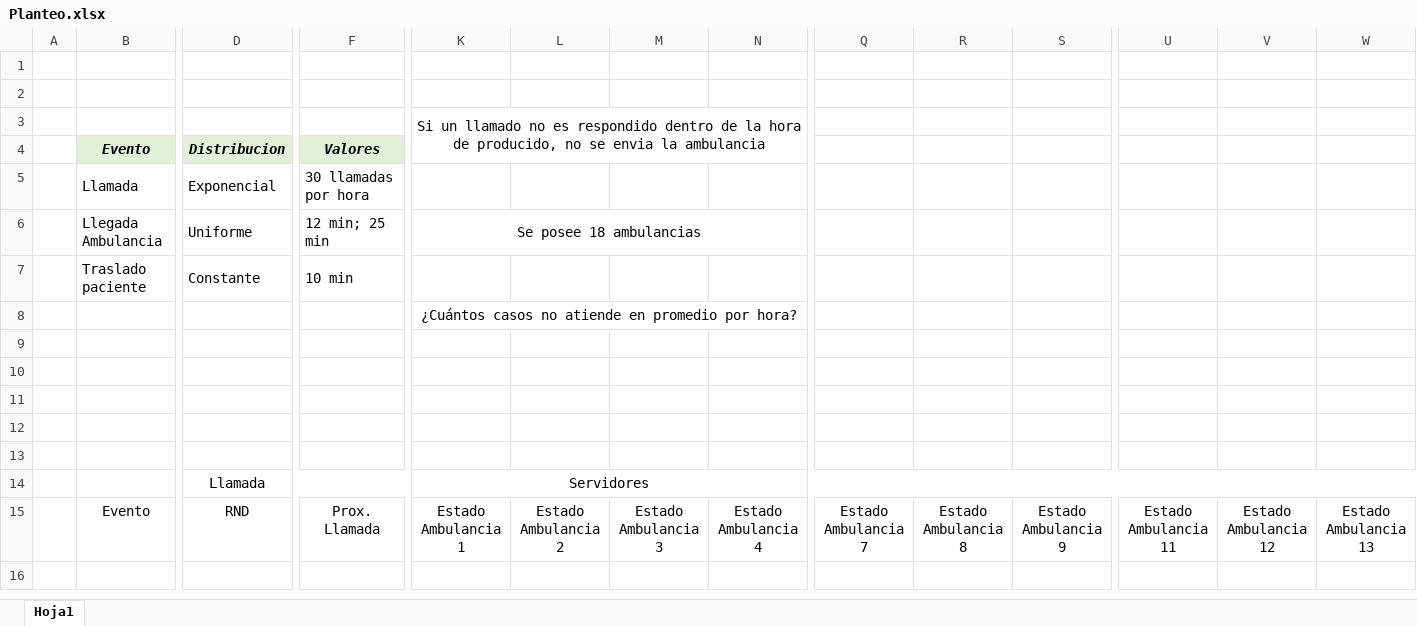
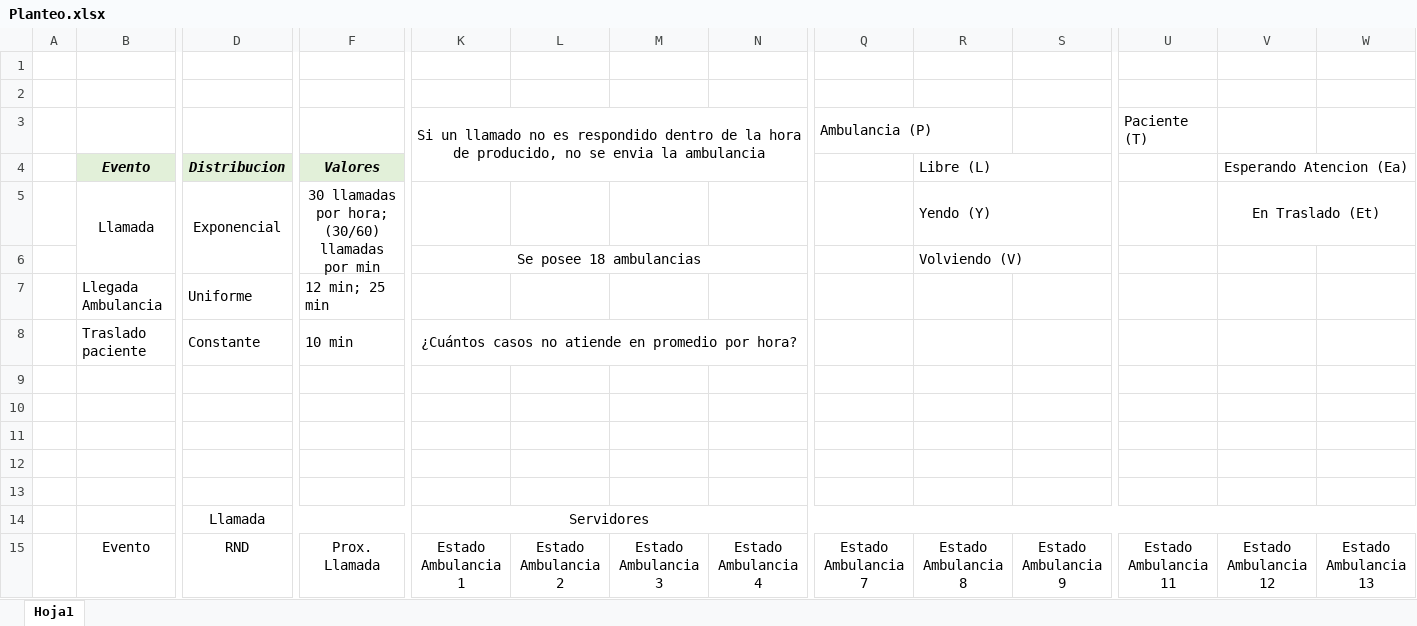
Before and after one commit to nelsonramirocampos/Ejercicio309, an Excel workbook: Planteo.xlsx, sheet Hoja1, drawn as a sheet; only a part is shown, gaps mark what is left out; values as stored, in another font and other column widths than the file's, no borders; removed rows and columns are numbered as before the commit, all else as after; rows hold the shown columns only; the diff names each change by its address in the sheet, - before the commit and + after, or states it on an @@ line.

```diff
--- a/Planteo.xlsx (sheet Hoja1)
+++ b/Planteo.xlsx (sheet Hoja1)
-row 3:  |  |  |  | Si un llamado no es respondido dentro de la hora de producido, no se envia la ambulancia
+row 3:  |  |  |  | Si un llamado no es respondido dentro de la hora de producido, no se envia la ambulancia |  |  |  | Ambulancia (P) |  |  | Paciente (T)
-R4: (empty)
+R4: Libre (L)
+R4:S4 merged
-V4: (empty)
+V4: Esperando Atencion (Ea)
+V4:W4 merged
-row 5:  | Llamada | Exponencial | 30 llamadas por hora
+row 5:  | Llamada | Exponencial | 30 llamadas por hora; (30/60) llamadas por min |  |  |  |  |  | Yendo (Y) |  |  | En Traslado (Et)
+row 6:  |  |  |  | Se posee 18 ambulancias |  |  |  |  | Volviendo (V)
-K7: Se posee 18 ambulancias
+K7: (empty)
-K6:N6 merged
-K8: (empty)
+K8: ¿Cuántos casos no atiende en promedio por hora?
+K8:N8 merged
-row 8:  |  |  |  | ¿Cuántos casos no atiende en promedio por hora?
```
Also changed, not shown: 25 other files.
